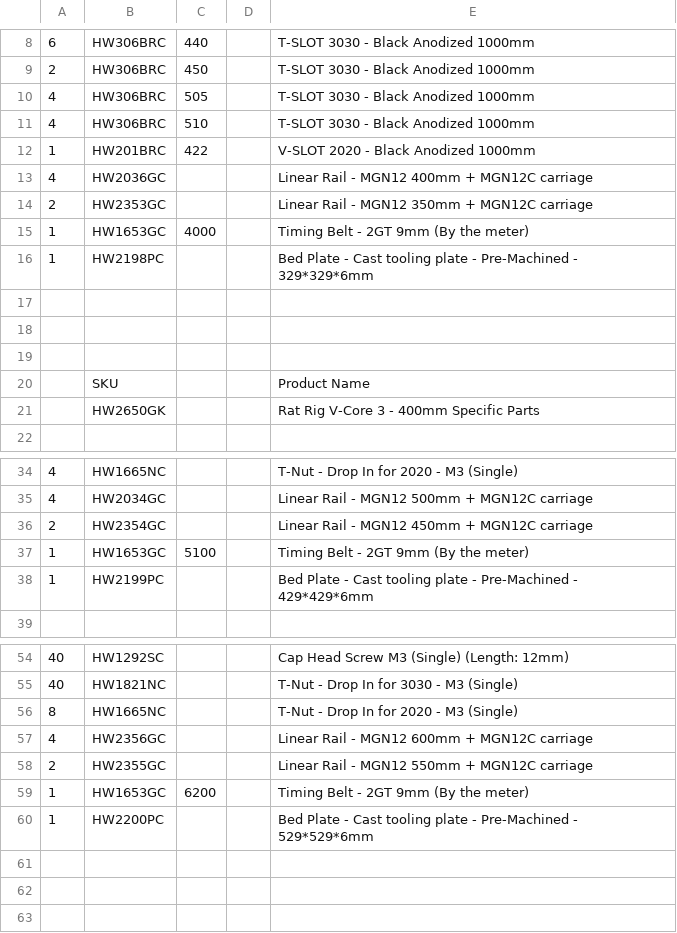
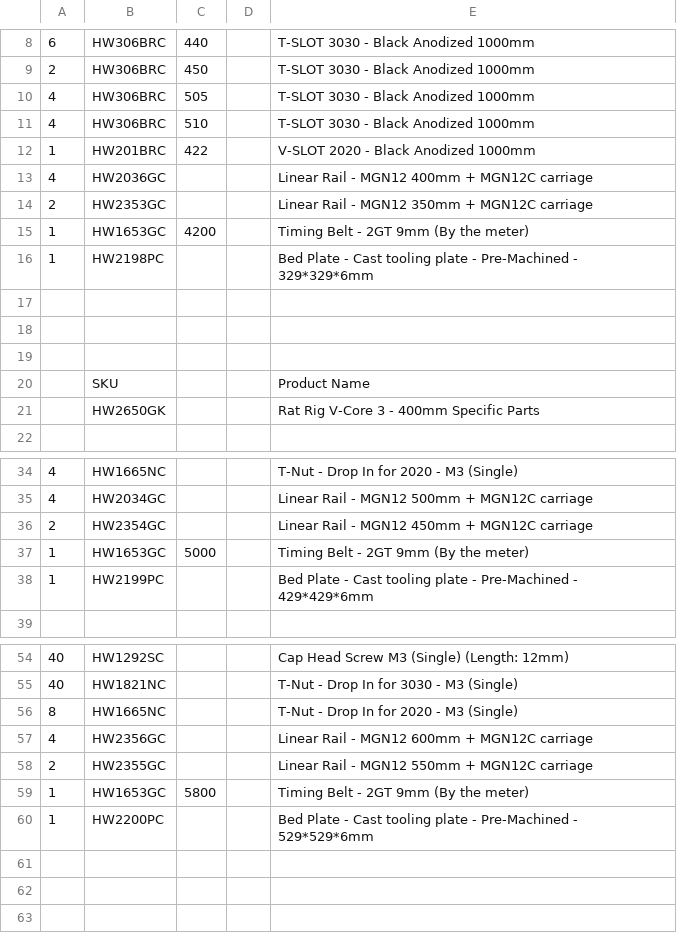
Before and after one commit to Rat-Rig/V-core-3, a CSV file: docs/src/bom/V-CORE 3.0 - pub.csv, drawn as a sheet; only a part is shown, gaps mark what is left out; the diff names each change by its address in the sheet, - before the commit and + after, or states it on an @@ line.

Commit message:
Update V-CORE 3.0 - pub.csv
@SonatRatRig per your ask I'm updating the belt sizes. Please merge when ready.

```diff
--- a/docs/src/bom/V-CORE 3.0 - pub.csv
+++ b/docs/src/bom/V-CORE 3.0 - pub.csv
-C15: 4000
+C15: 4200
-C37: 5100
+C37: 5000
-C59: 6200
+C59: 5800
```
